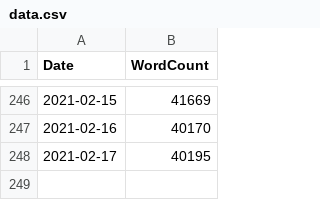
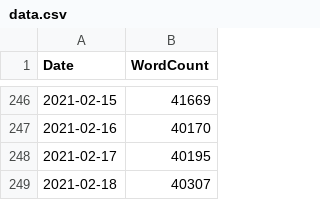
Before and after one commit to Dash83/ThesisMeter, a CSV file: data.csv, drawn as a sheet; only a part is shown, gaps mark what is left out; the diff names each change by its address in the sheet, - before the commit and + after, or states it on an @@ line.

Commit message:
Daily data update

```diff
--- a/data.csv
+++ b/data.csv
+row 249: 2021-02-18 | 40307
```
Also changed, not shown: 1 other file.
